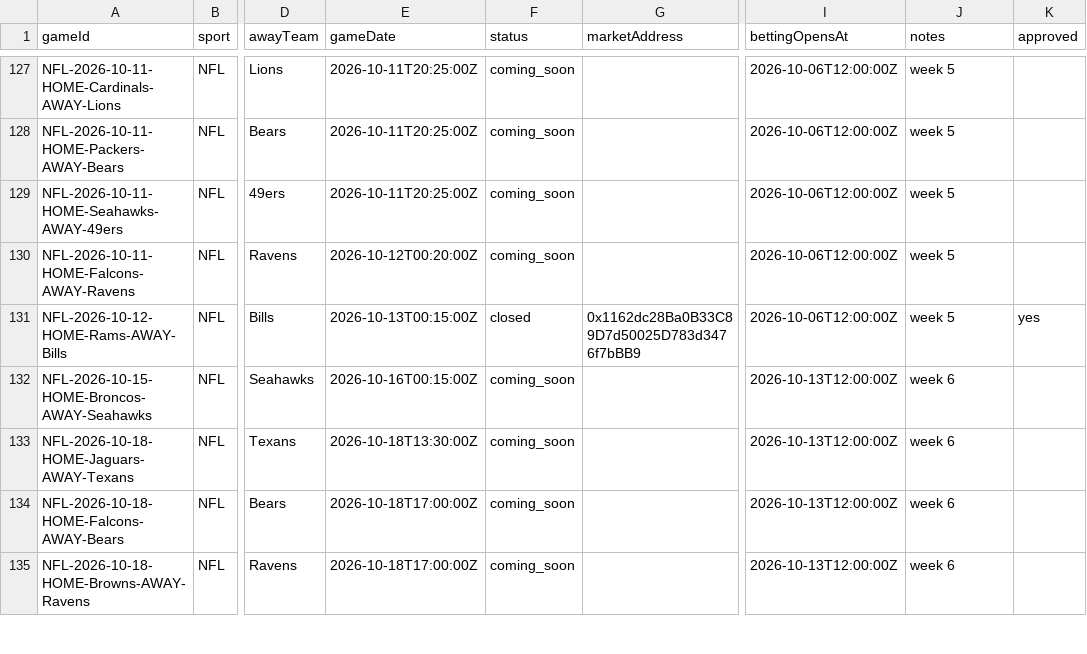
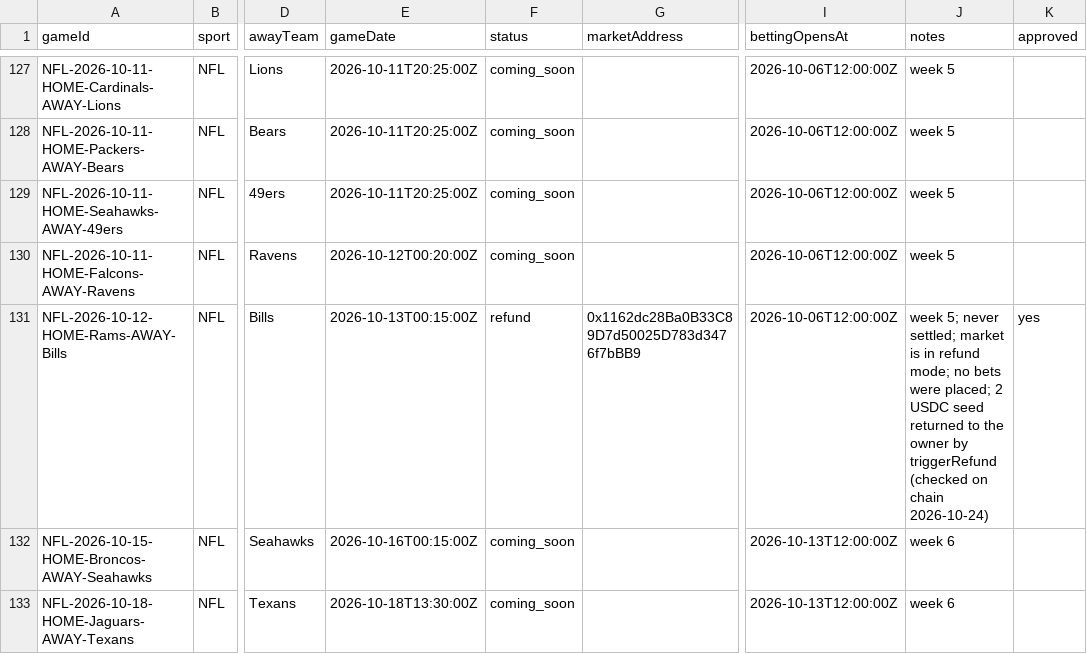
Before and after one commit to EvenStevenBet/even-steven, a CSV file: data/markets.csv, drawn as a sheet; only a part is shown, gaps mark what is left out; the shorter side is filled out with more unchanged rows; the diff names each change by its address in the sheet, - before the commit and + after, or states it on an @@ line.

Commit message:
markets: Rams-Bills row matches the chain (triggerRefund sent; refund mode; seed returned)

```diff
--- a/data/markets.csv
+++ b/data/markets.csv
-F131 (status): closed
+F131 (status): refund
-J131 (notes): week 5
+J131 (notes): week 5; never settled; market is in refund mode; no bets were placed; 2 USDC seed returned to the owner by triggerRefund (checked on chain 2026-10-24)
```
